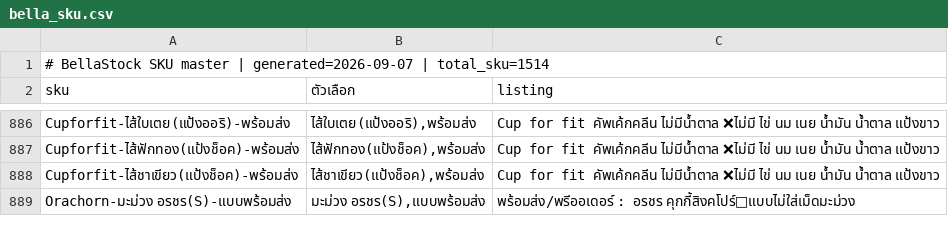
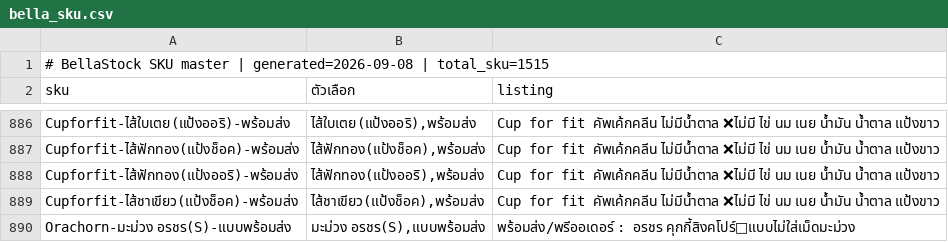
Before and after one commit to paruaythamma88-ops/bellastock-sku, a CSV file: bella_sku.csv, drawn as a sheet; only a part is shown, gaps mark what is left out.

Commit message:
Add files via upload

```diff
--- a/bella_sku.csv
+++ b/bella_sku.csv
@@ -1,2 +1,2 @@
-# BellaStock SKU master | generated=2026-09-07 | total_sku=1514
+# BellaStock SKU master | generated=2026-09-08 | total_sku=1515
 sku,ตัวเลือก,listing
@@ -887,2 +887,3 @@ Cupforfit-ไส้ใบเตย(แป้งออริ)-พร้อมส
 Cupforfit-ไส้ฟักทอง(แป้งช็อค)-พร้อมส่ง,"ไส้ฟักทอง(แป้งช็อค),พร้อมส่ง",Cup for fit คัพเค้กคลีน ไม่มีน้ำตาล ❌ไม่มี ไข่ นม เนย น้ำมัน น้ำตาล แป้งขาว
+Cupforfit-ไส้ฟักทอง(แป้งออริ)-พร้อมส่ง,"ไส้ฟักทอง(แป้งออริ),พร้อมส่ง",Cup for fit คัพเค้กคลีน ไม่มีน้ำตาล ❌ไม่มี ไข่ นม เนย น้ำมัน น้ำตาล แป้งขาว
 Cupforfit-ไส้ชาเขียว(แป้งช็อค)-พร้อมส่ง,"ไส้ชาเขียว(แป้งช็อค),พร้อมส่ง",Cup for fit คัพเค้กคลีน ไม่มีน้ำตาล ❌ไม่มี ไข่ นม เนย น้ำมัน น้ำตาล แป้งขาว
```
